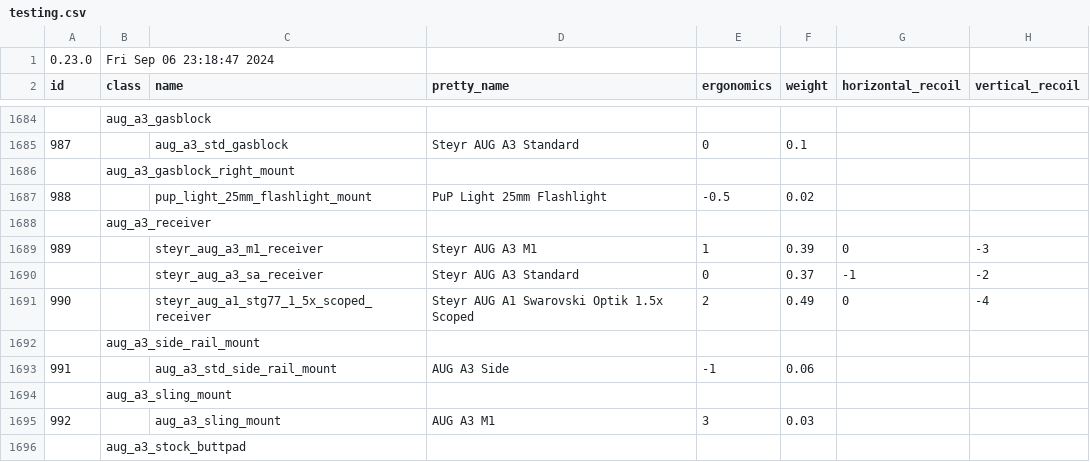
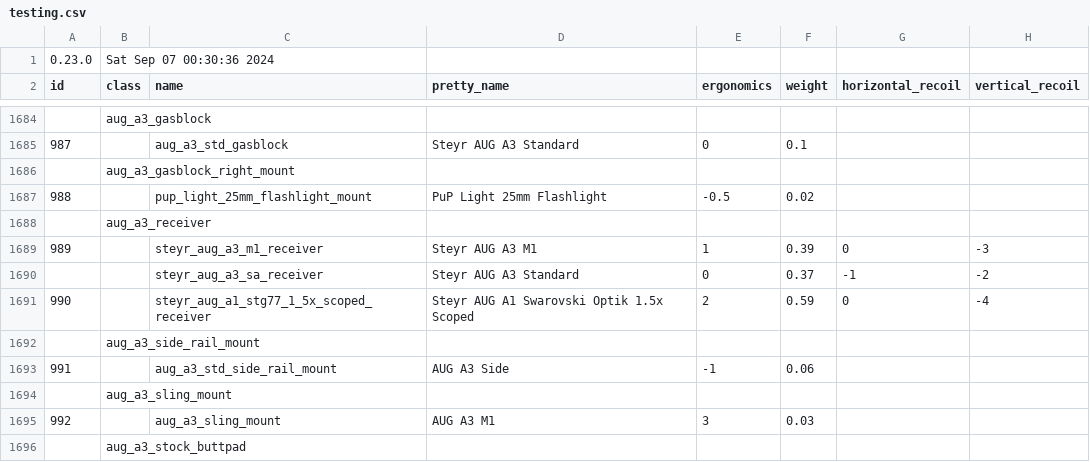
Before and after one commit to refact0r/deadline-balancing, a CSV file: testing.csv, drawn as a sheet; only a part is shown, gaps mark what is left out; the diff covers the shown part only; the diff names each change by its address in the sheet, - before the commit and + after, or states it on an @@ line.

```diff
--- a/testing.csv
+++ b/testing.csv
-B1 (class): Fri Sep 06 23:18:47 2024
+B1 (class): Sat Sep 07 00:30:36 2024
-F1691 (weight): 0.49
+F1691 (weight): 0.59
```
Also changed, not shown: 8 added rows and 16 edited cells elsewhere in this file, balancing.csv, 2 other files.
